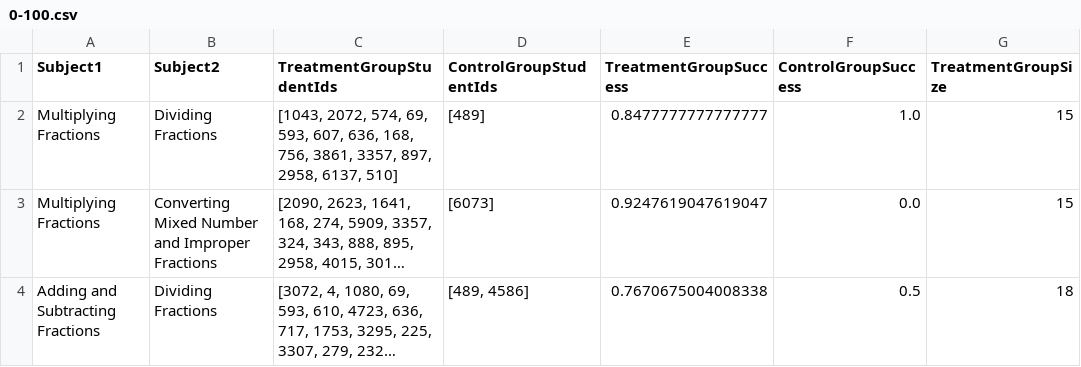
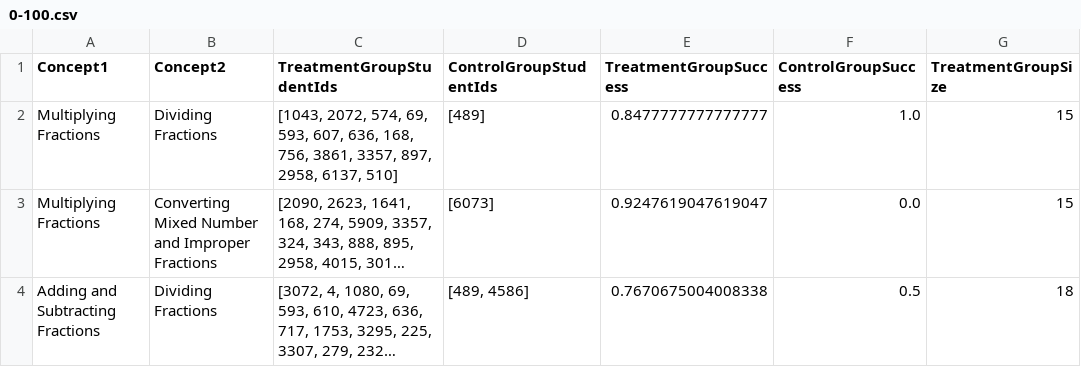
Before and after one commit to cemaytekin/EKG-Dataset, a CSV file: 0-100.csv, drawn as a sheet; only a part is shown; long unchanged cells end in …; the diff names each change by its address in the sheet, - before the commit and + after, or states it on an @@ line.

Commit message:
Update 0-100.csv

```diff
--- a/0-100.csv
+++ b/0-100.csv
-A1: Subject1
+A1: Concept1
-B1: Subject2
+B1: Concept2
```
